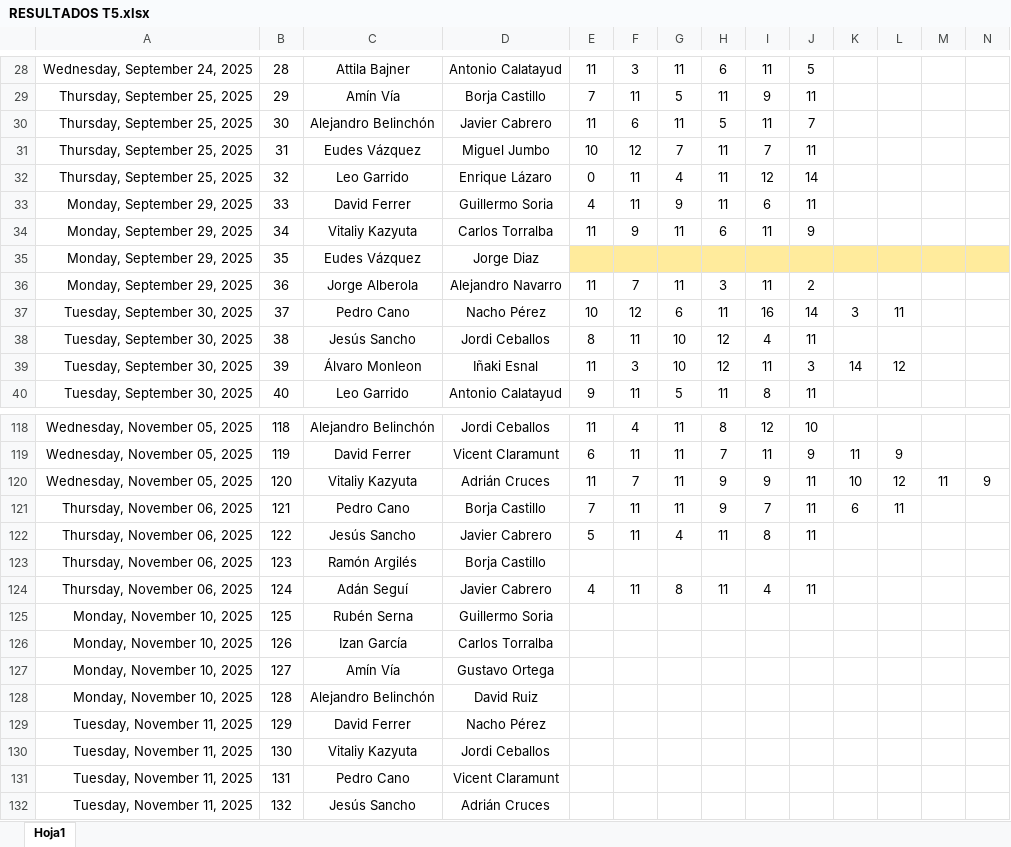
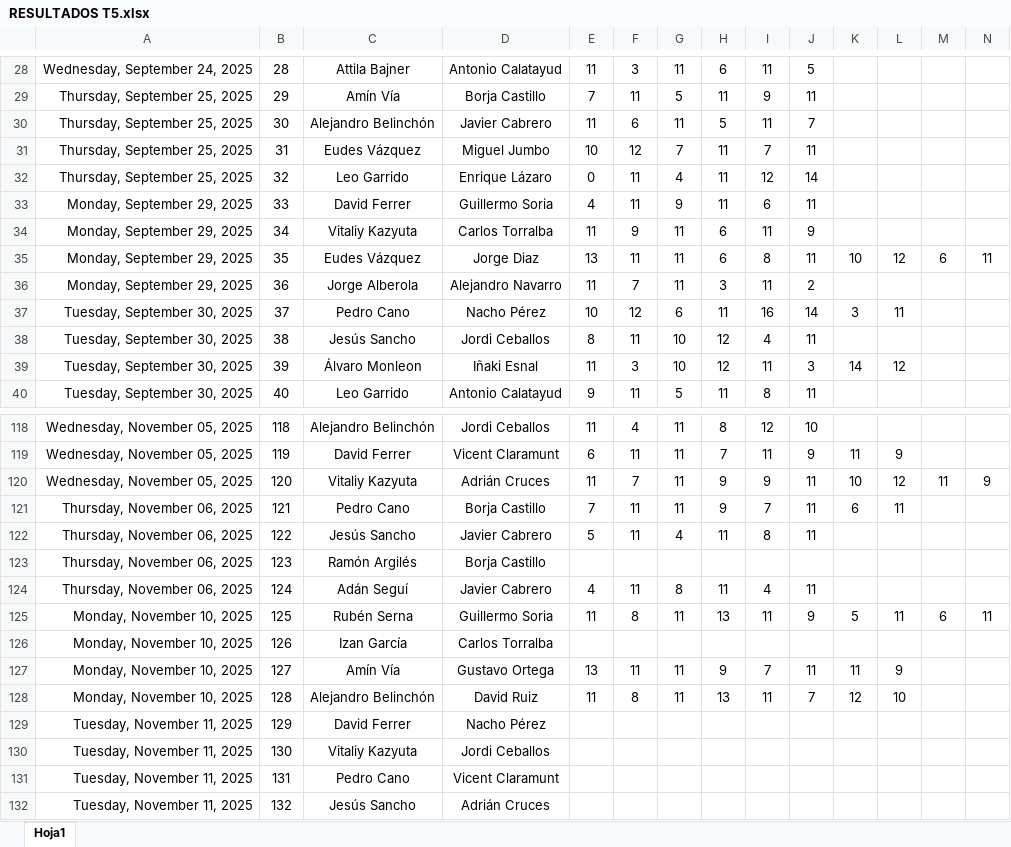
Before and after one commit to Ruseral84/pp_consulta, an Excel workbook: RESULTADOS T5.xlsx, sheet Hoja1, drawn as a sheet; only a part is shown, gaps mark what is left out; values as stored, in another font and other column widths than the file's, no borders; conditional formats not drawn; the diff covers the shown part only; the diff names each change by its address in the sheet, - before the commit and + after, or states it on an @@ line.

Commit message:
SUBIDA RESULTADOS

```diff
--- a/RESULTADOS T5.xlsx (sheet Hoja1)
+++ b/RESULTADOS T5.xlsx (sheet Hoja1)
-E35: (empty)
+E35: 13
-E35:N35 fill: #FFEB9C
+E35:N35 fill: none
-F35: (empty)
+F35: 11
-G35: (empty)
+G35: 11
-H35: (empty)
+H35: 6
-I35: (empty)
+I35: 8
-J35: (empty)
+J35: 11
-K35: (empty)
+K35: 10
-L35: (empty)
+L35: 12
-M35: (empty)
+M35: 6
-N35: (empty)
+N35: 11
-E125: (empty)
+E125: 11
-F125: (empty)
+F125: 8
-G125: (empty)
+G125: 11
-H125: (empty)
+H125: 13
-I125: (empty)
+I125: 11
-J125: (empty)
+J125: 9
-K125: (empty)
+K125: 5
-L125: (empty)
+L125: 11
-M125: (empty)
+M125: 6
-N125: (empty)
+N125: 11
-E127: (empty)
+E127: 13
-F127: (empty)
+F127: 11
-G127:G128: (empty)
+G127:G128: 11
-H127: (empty)
+H127: 9
-I127: (empty)
+I127: 7
-J127: (empty)
+J127: 11
-K127: (empty)
+K127: 11
-L127: (empty)
+L127: 9
-E128: (empty)
+E128: 11
-F128: (empty)
+F128: 8
-H128: (empty)
+H128: 13
-I128: (empty)
+I128: 11
-J128: (empty)
+J128: 7
-K128: (empty)
+K128: 12
-L128: (empty)
+L128: 10
```
Also changed, not shown: 8 edited cells and cell formats elsewhere in this sheet.
